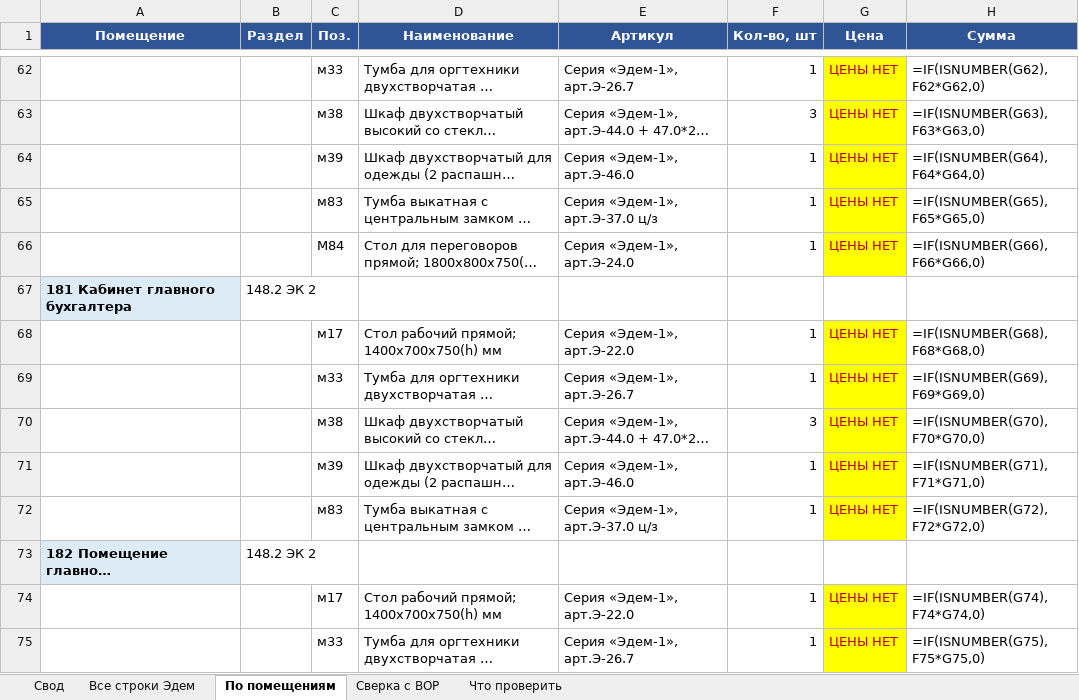
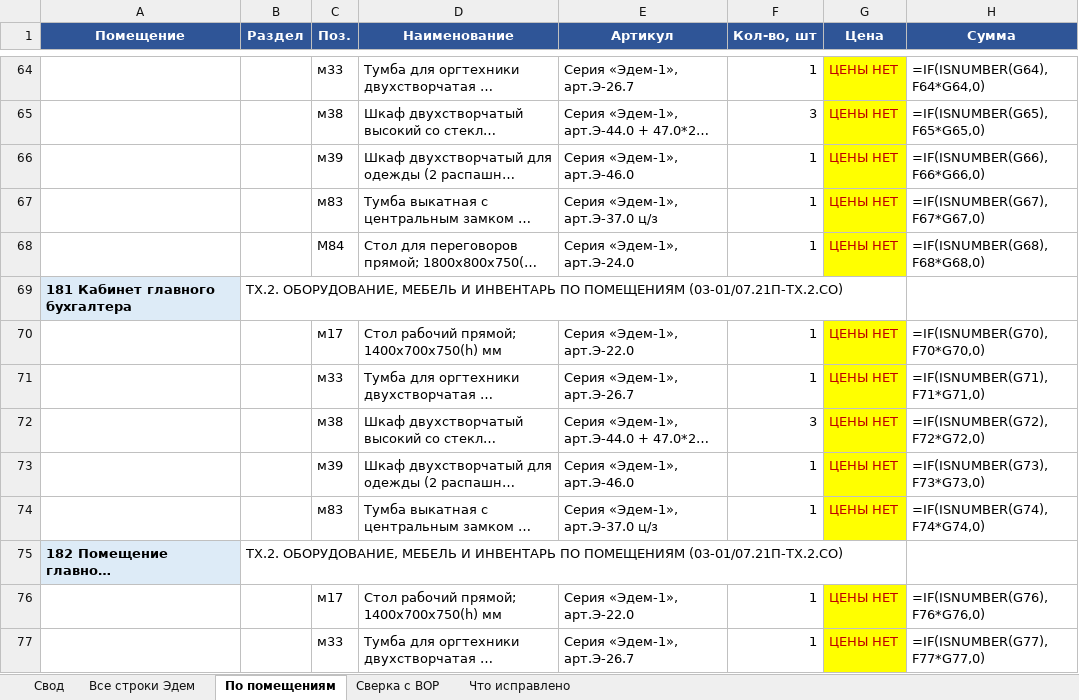
Before and after one commit to geogrgik-debug/mily, an Excel workbook: analiz-edem/EDEM_MEBEL_vygruzka.xlsx, sheet По помещениям, drawn as a sheet; only a part is shown, gaps mark what is left out; long unchanged cells end in …; values as stored, in another font and other column widths than the file's, no borders; formulas without a stored value are shown as written; addresses are those after the commit; the diff covers the shown part only; the diff names each change by its address in the sheet, - before the commit and + after, or states it on an @@ line.

```diff
--- a/analiz-edem/EDEM_MEBEL_vygruzka.xlsx (sheet По помещениям)
+++ b/analiz-edem/EDEM_MEBEL_vygruzka.xlsx (sheet По помещениям)
-sheet tab: Что проверить
+sheet tab: Что исправлено
-H64 (Сумма): =IF(ISNUMBER(G62),F62*G62,0)
+H64 (Сумма): =IF(ISNUMBER(G64),F64*G64,0)
-H65 (Сумма): =IF(ISNUMBER(G63),F63*G63,0)
+H65 (Сумма): =IF(ISNUMBER(G65),F65*G65,0)
-H66 (Сумма): =IF(ISNUMBER(G64),F64*G64,0)
+H66 (Сумма): =IF(ISNUMBER(G66),F66*G66,0)
-H67 (Сумма): =IF(ISNUMBER(G65),F65*G65,0)
+H67 (Сумма): =IF(ISNUMBER(G67),F67*G67,0)
-H68 (Сумма): =IF(ISNUMBER(G66),F66*G66,0)
+H68 (Сумма): =IF(ISNUMBER(G68),F68*G68,0)
-B69 (Раздел): 148.2 ЭК 2
+B69 (Раздел): ТХ.2. ОБОРУДОВАНИЕ, МЕБЕЛЬ И ИНВЕНТАРЬ ПО ПОМЕЩЕНИЯМ (03-01/07.21П-ТХ.2.СО)
-H70 (Сумма): =IF(ISNUMBER(G68),F68*G68,0)
+H70 (Сумма): =IF(ISNUMBER(G70),F70*G70,0)
-H71 (Сумма): =IF(ISNUMBER(G69),F69*G69,0)
+H71 (Сумма): =IF(ISNUMBER(G71),F71*G71,0)
-H72 (Сумма): =IF(ISNUMBER(G70),F70*G70,0)
+H72 (Сумма): =IF(ISNUMBER(G72),F72*G72,0)
-H73 (Сумма): =IF(ISNUMBER(G71),F71*G71,0)
+H73 (Сумма): =IF(ISNUMBER(G73),F73*G73,0)
-H74 (Сумма): =IF(ISNUMBER(G72),F72*G72,0)
+H74 (Сумма): =IF(ISNUMBER(G74),F74*G74,0)
-B75 (Раздел): 148.2 ЭК 2
+B75 (Раздел): ТХ.2. ОБОРУДОВАНИЕ, МЕБЕЛЬ И ИНВЕНТАРЬ ПО ПОМЕЩЕНИЯМ (03-01/07.21П-ТХ.2.СО)
-H76 (Сумма): =IF(ISNUMBER(G74),F74*G74,0)
+H76 (Сумма): =IF(ISNUMBER(G76),F76*G76,0)
-H77 (Сумма): =IF(ISNUMBER(G75),F75*G75,0)
+H77 (Сумма): =IF(ISNUMBER(G77),F77*G77,0)
```
Also changed, not shown: 6 added rows, 1 removed row, 4 moved rows and 67 edited cells elsewhere in this sheet, sheet Все строки Эдем, sheet Что исправлено, sheet Свод, sheet Сверка с ВОР, 4 other files.
